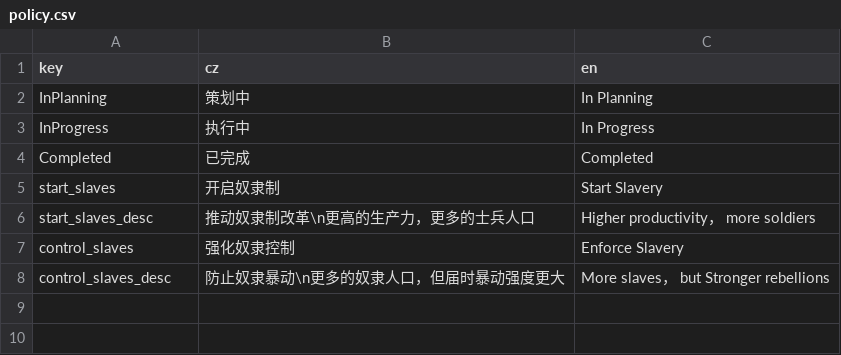
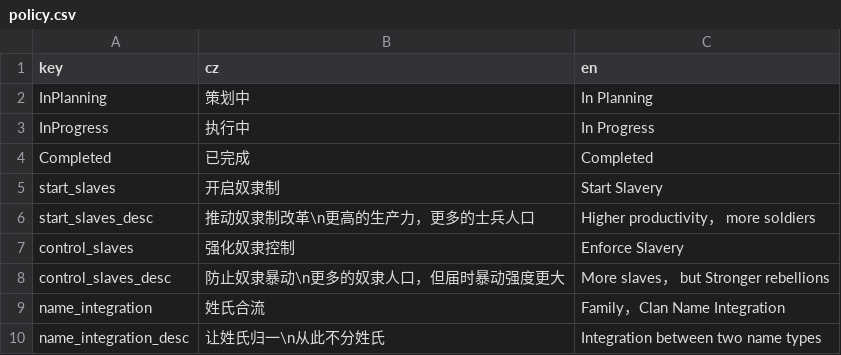
Before and after one commit to goatdie/AncientWarfare2.0, a CSV file: Locales/policy.csv, drawn as a sheet.

Commit message:
Feature:姓氏合流

```diff
--- a/Locales/policy.csv
+++ b/Locales/policy.csv
@@ -8 +8,3 @@ control_slaves,强化奴隶控制,Enforce Slavery
 control_slaves_desc,防止奴隶暴动\n更多的奴隶人口，但届时暴动强度更大,More slaves， but Stronger rebellions
+name_integration,姓氏合流,Family，Clan Name Integration
+name_integration_desc,让姓氏归一\n从此不分姓氏,Integration between two name types
```
Also changed, not shown: 8 other files.
